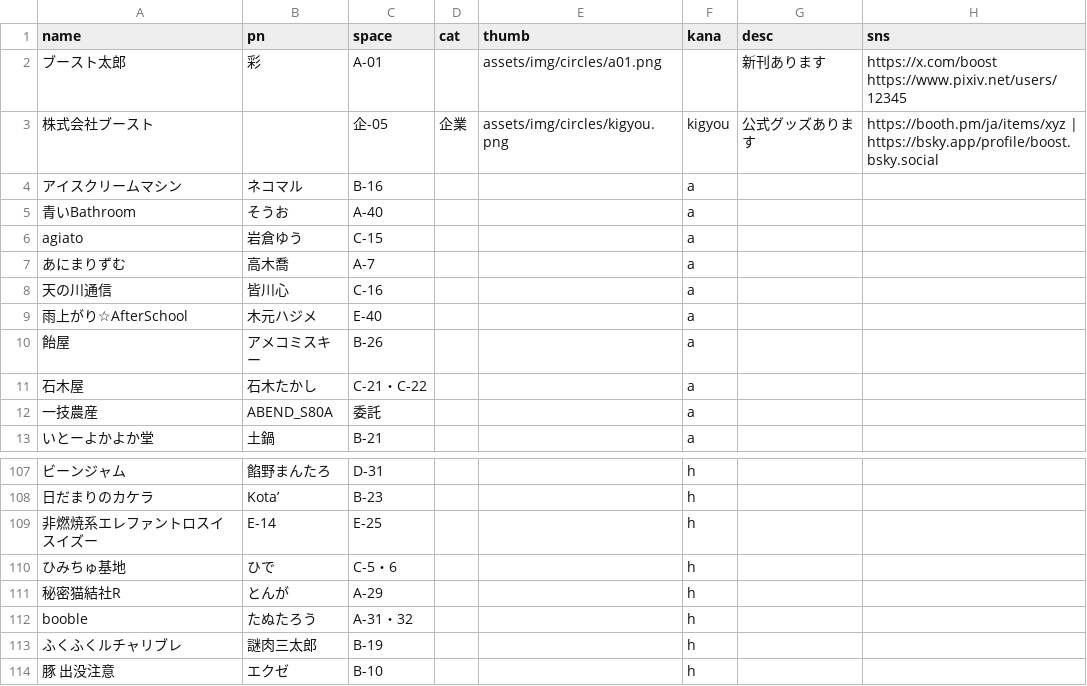
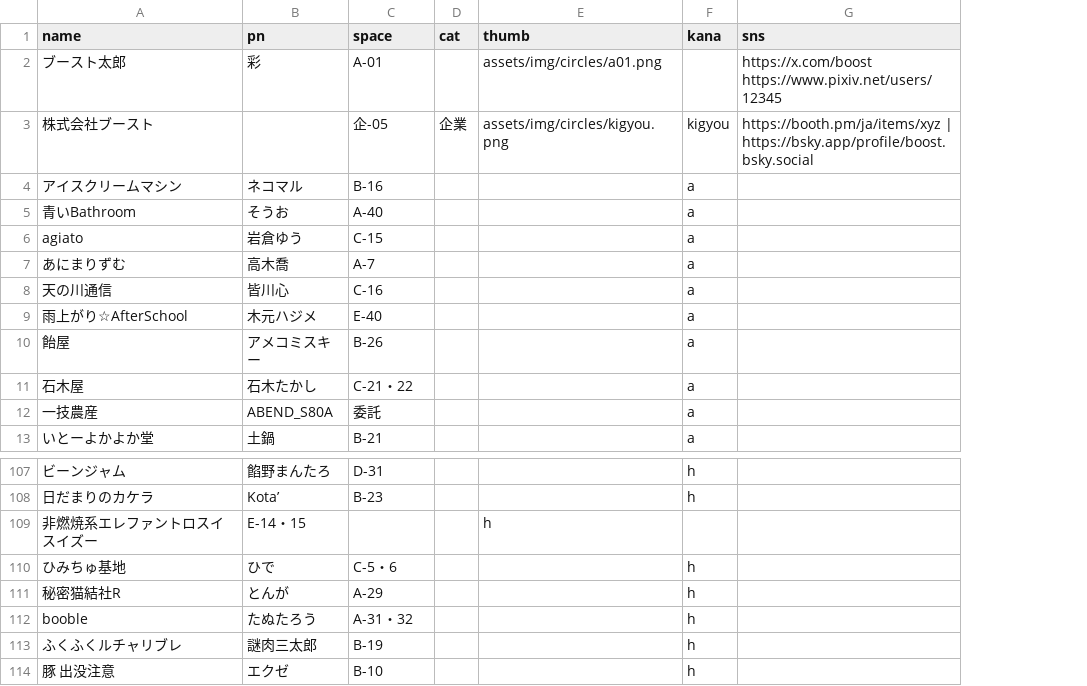
Before and after one commit to tutumun/boost_draft_website, a CSV file: docs/content/circle-list.csv, drawn as a sheet; only a part is shown, gaps mark what is left out; the diff names each change by its address in the sheet, - before the commit and + after, or states it on an @@ line.

```diff
--- a/docs/content/circle-list.csv
+++ b/docs/content/circle-list.csv
-column G (desc), rows 2-3: 新刊あります | 公式グッズあります
-C11 (space): C-21・C-22
+C11 (space): C-21・22
-B109 (pn): E-14
+B109 (pn): E-14・15
-C109 (space): E-25
+C109 (space): (empty)
-E109 (thumb): (empty)
+E109 (thumb): h
-F109 (kana): h
+F109 (kana): (empty)
```
Also changed, not shown: 1 other file.
